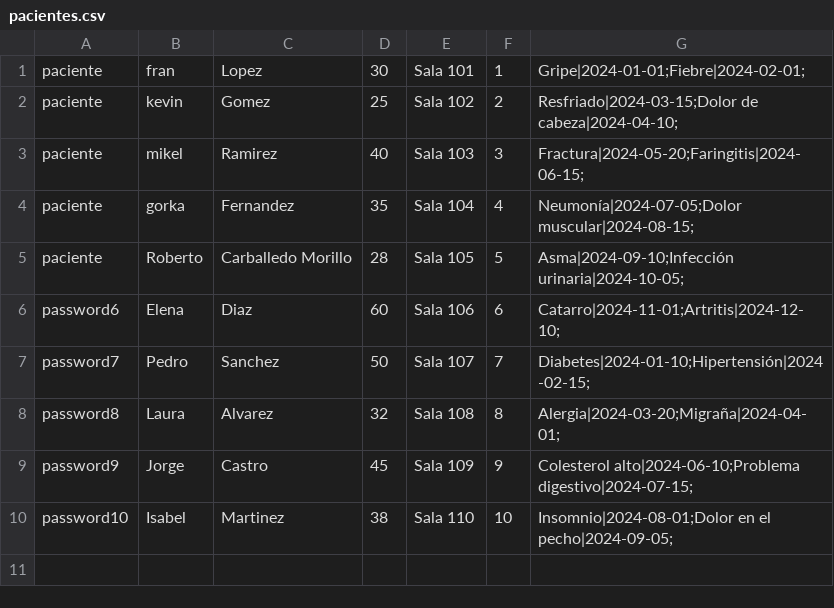
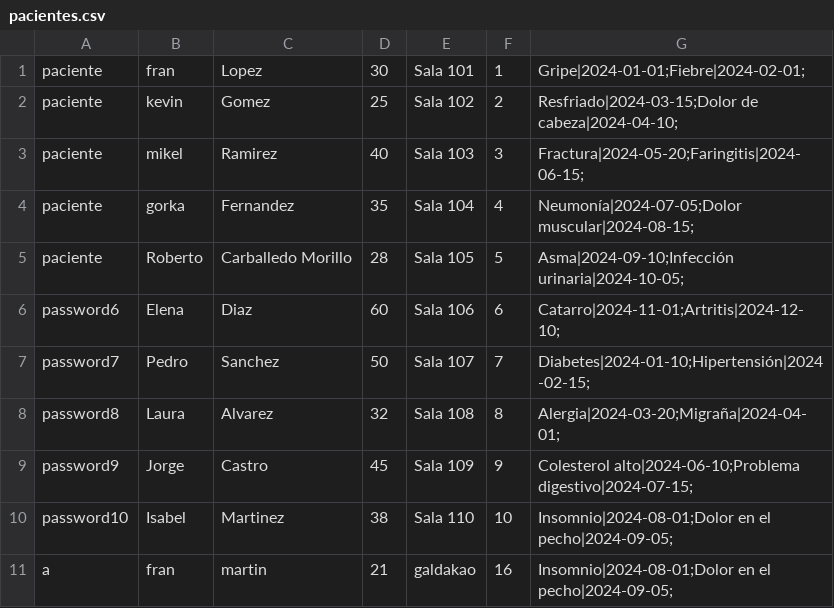
Before and after one commit to KevinSaurel/ProyectoHospital, a CSV file: resources/data/pacientes.csv, drawn as a sheet.

```diff
--- a/resources/data/pacientes.csv
+++ b/resources/data/pacientes.csv
@@ -10 +10,2 @@ password9,Jorge,Castro,45,Sala 109,9,Colesterol alto|2024-06-10;Problema digesti
 password10,Isabel,Martinez,38,Sala 110,10,Insomnio|2024-08-01;Dolor en el pecho|2024-09-05;
+a,fran,martin,21,galdakao,16,Insomnio|2024-08-01;Dolor en el pecho|2024-09-05;
```
Also changed, not shown: 3 other files.
